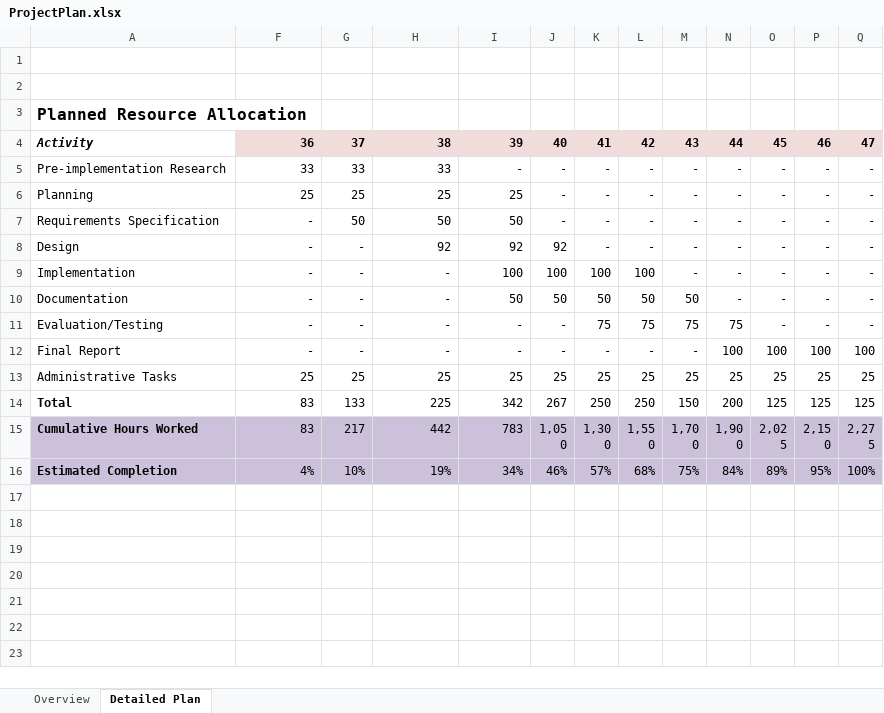
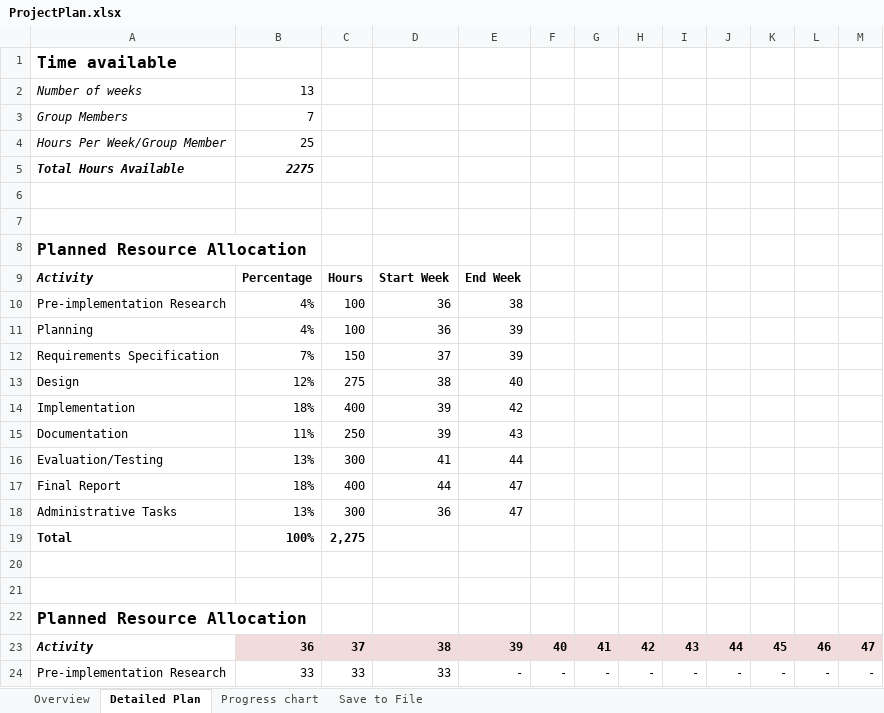
Before and after one commit to iernie/Costumer-Driven-Project, an Excel workbook: report/PlanReport/ProjectPlan.xlsx, sheet Detailed Plan, drawn as a sheet; only a part is shown; the shorter side is filled out with more unchanged rows; values as stored, in another font and other column widths than the file's, no borders; charts and pictures not drawn; the diff covers the shown part only; the diff names each change by its address in the sheet, - before the commit and + after, or states it on an @@ line.

Commit message:
Report updates

```diff
--- a/report/PlanReport/ProjectPlan.xlsx (sheet Detailed Plan)
+++ b/report/PlanReport/ProjectPlan.xlsx (sheet Detailed Plan)
+sheet tab: Progress chart
+sheet tab: Save to File
+row 1: Time available
+row 2: Number of weeks | 13
+row 3: Group Members | 7
+row 4: Hours Per Week/Group Member | 25
+row 5: Total Hours Available | 2275
+row 6: (empty)
+row 7: (empty)
+row 8: Planned Resource Allocation
+row 9: Activity | Percentage | Hours | Start Week | End Week
+row 10: Pre-implementation Research | 4% | 100 | 36 | 38
+row 11: Planning | 4% | 100 | 36 | 39
+row 12: Requirements Specification | 7% | 150 | 37 | 39
+row 13: Design | 12% | 275 | 38 | 40
+row 14: Implementation | 18% | 400 | 39 | 42
+row 15: Documentation | 11% | 250 | 39 | 43
+row 16: Evaluation/Testing | 13% | 300 | 41 | 44
+row 17: Final Report | 18% | 400 | 44 | 47
+row 18: Administrative Tasks | 13% | 300 | 36 | 47
+row 19: Total | 100% | 2,275
```
Also changed, not shown: 13 added rows elsewhere in this sheet, formulas that keep their value, hidden cells, charts or pictures, 43 other files.
